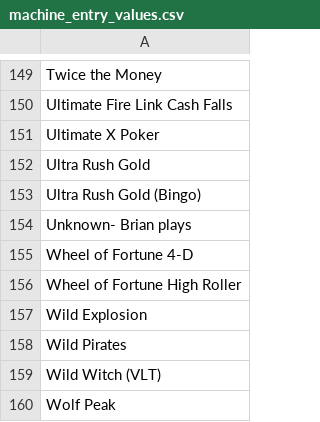
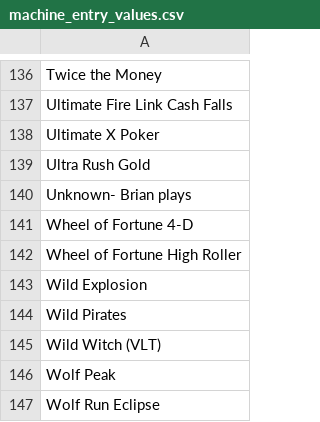
Before and after one commit to jeep/Slots, a CSV file: machine_entry_values.csv, drawn as a sheet; only a part is shown, gaps mark what is left out; the shorter side is filled out with more unchanged rows; the diff covers the shown part only; the diff names each change by its address in the sheet, - before the commit and + after, or states it on an @@ line.

```diff
--- a/machine_entry_values.csv
+++ b/machine_entry_values.csv
-row 153: Ultra Rush Gold (Bingo)
```
Also changed, not shown: 13 removed rows and 3 edited cells elsewhere in this file.
